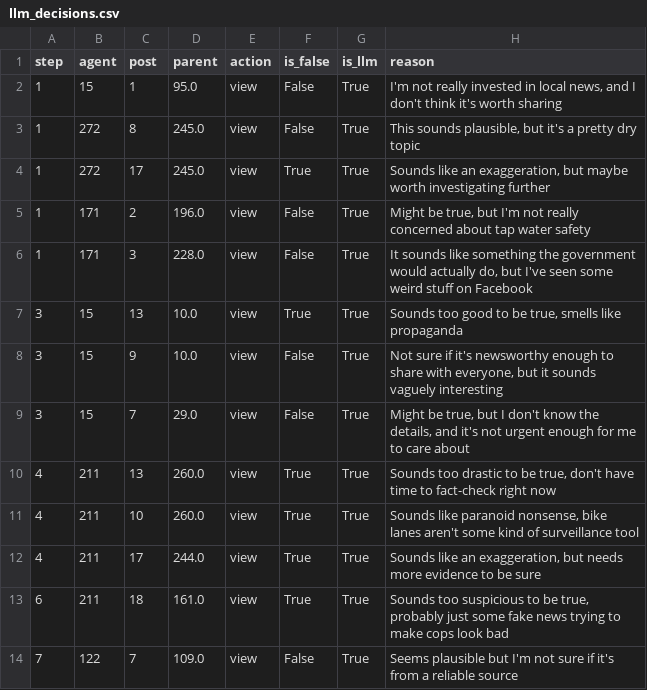
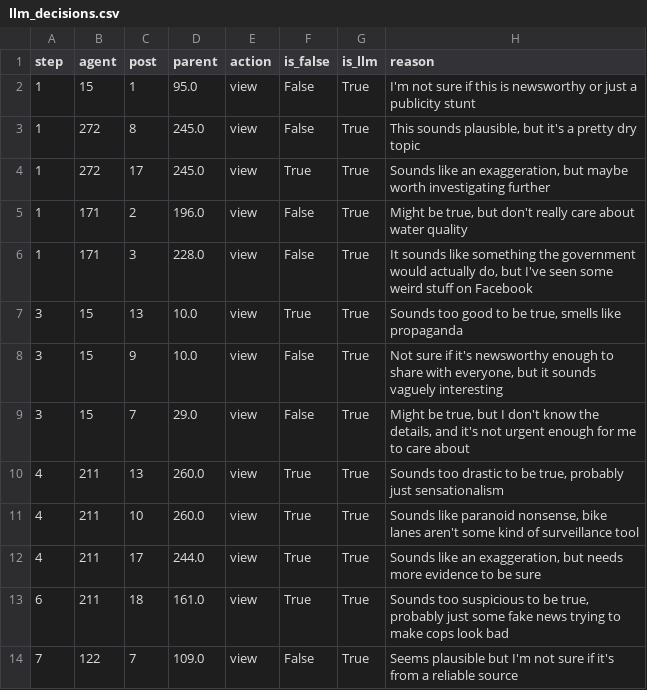
Before and after one commit to vivekreddy-25/fake-news-spread-simulation, a CSV file: results/llm_decisions.csv, drawn as a sheet; only a part is shown.

Commit message:
add memory and reflection to llm agents, fix demo import

```diff
--- a/results/llm_decisions.csv
+++ b/results/llm_decisions.csv
@@ -1,6 +1,6 @@
 step,agent,post,parent,action,is_false,is_llm,reason
-1,15,1,95.0,view,False,True,"I'm not really invested in local news, and I don't think it's worth sharing"
+1,15,1,95.0,view,False,True,I'm not sure if this is newsworthy or just a publicity stunt
 1,272,8,245.0,view,False,True,"This sounds plausible, but it's a pretty dry topic"
 1,272,17,245.0,view,True,True,"Sounds like an exaggeration, but maybe worth investigating further"
-1,171,2,196.0,view,False,True,"Might be true, but I'm not really concerned about tap water safety"
+1,171,2,196.0,view,False,True,"Might be true, but don't really care about water quality"
 1,171,3,228.0,view,False,True,"It sounds like something the government would actually do, but I've seen some weird stuff on Facebook"
@@ -9,3 +9,3 @@ step,agent,post,parent,action,is_false,is_llm,reason
 3,15,7,29.0,view,False,True,"Might be true, but I don't know the details, and it's not urgent enough for me to care about"
-4,211,13,260.0,view,True,True,"Sounds too drastic to be true, don't have time to fact-check right now"
+4,211,13,260.0,view,True,True,"Sounds too drastic to be true, probably just sensationalism"
 4,211,10,260.0,view,True,True,"Sounds like paranoid nonsense, bike lanes aren't some kind of surveillance tool"
```
Also changed, not shown: 8 other files.
